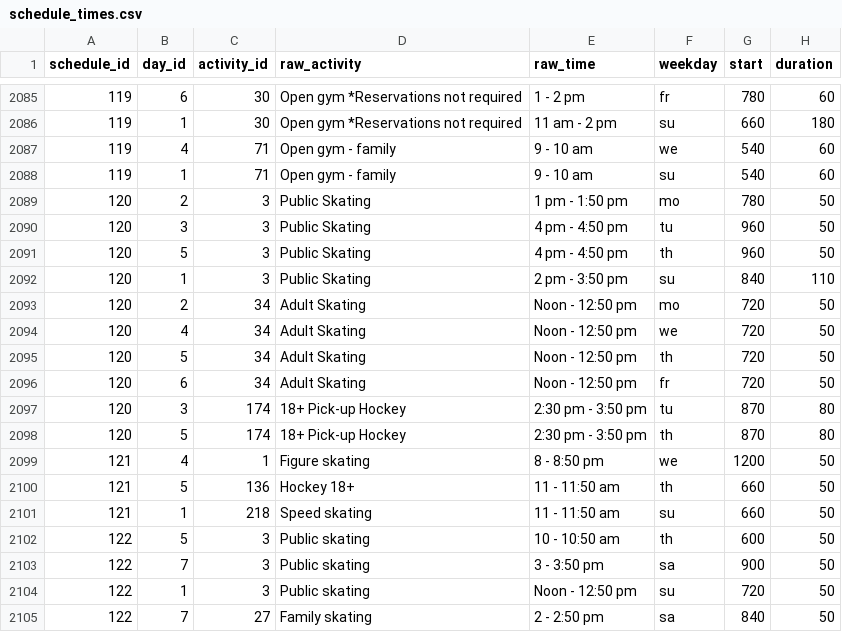
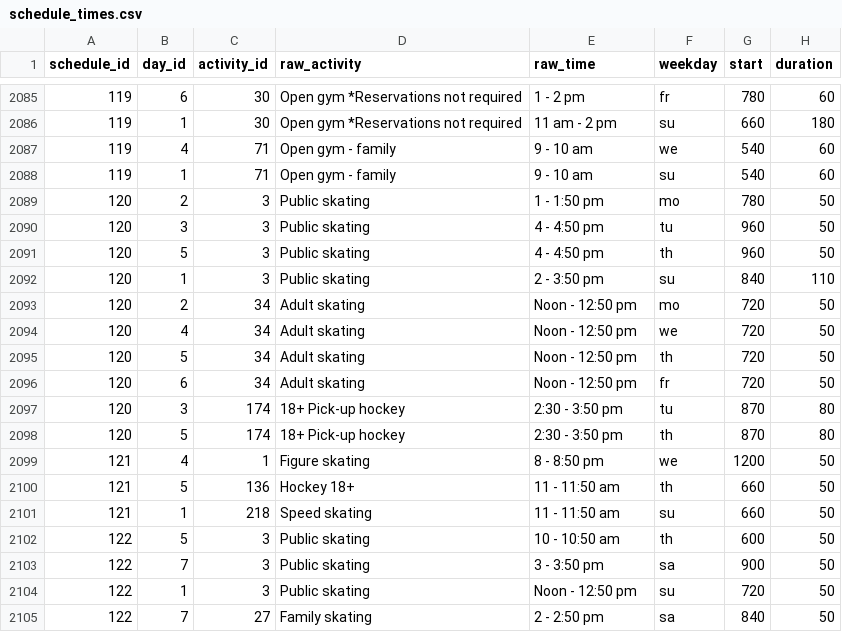
Before and after one commit to pgaskin/orec2, a CSV file: schedule_times.csv, drawn as a sheet; only a part is shown, gaps mark what is left out.

```diff
--- a/schedule_times.csv
+++ b/schedule_times.csv
@@ -2088,12 +2088,12 @@ schedule_id,day_id,activity_id,raw_activity,raw_time,weekday,start,duration
 119,1,71,Open gym - family,9 - 10 am,su,540,60
-120,2,3,Public Skating,1 pm - 1:50 pm,mo,780,50
-120,3,3,Public Skating,4 pm - 4:50 pm,tu,960,50
-120,5,3,Public Skating,4 pm - 4:50 pm,th,960,50
-120,1,3,Public Skating,2 pm - 3:50 pm,su,840,110
-120,2,34,Adult Skating,Noon - 12:50 pm,mo,720,50
-120,4,34,Adult Skating,Noon - 12:50 pm,we,720,50
-120,5,34,Adult Skating,Noon - 12:50 pm,th,720,50
-120,6,34,Adult Skating,Noon - 12:50 pm,fr,720,50
-120,3,174,18+ Pick-up Hockey,2:30 pm - 3:50 pm,tu,870,80
-120,5,174,18+ Pick-up Hockey,2:30 pm - 3:50 pm,th,870,80
+120,2,3,Public skating,1 - 1:50 pm,mo,780,50
+120,3,3,Public skating,4 - 4:50 pm,tu,960,50
+120,5,3,Public skating,4 - 4:50 pm,th,960,50
+120,1,3,Public skating,2 - 3:50 pm,su,840,110
+120,2,34,Adult skating,Noon - 12:50 pm,mo,720,50
+120,4,34,Adult skating,Noon - 12:50 pm,we,720,50
+120,5,34,Adult skating,Noon - 12:50 pm,th,720,50
+120,6,34,Adult skating,Noon - 12:50 pm,fr,720,50
+120,3,174,18+ Pick-up hockey,2:30 - 3:50 pm,tu,870,80
+120,5,174,18+ Pick-up hockey,2:30 - 3:50 pm,th,870,80
 121,4,1,Figure skating,8 - 8:50 pm,we,1200,50
```
Also changed, not shown: facilities.csv.
